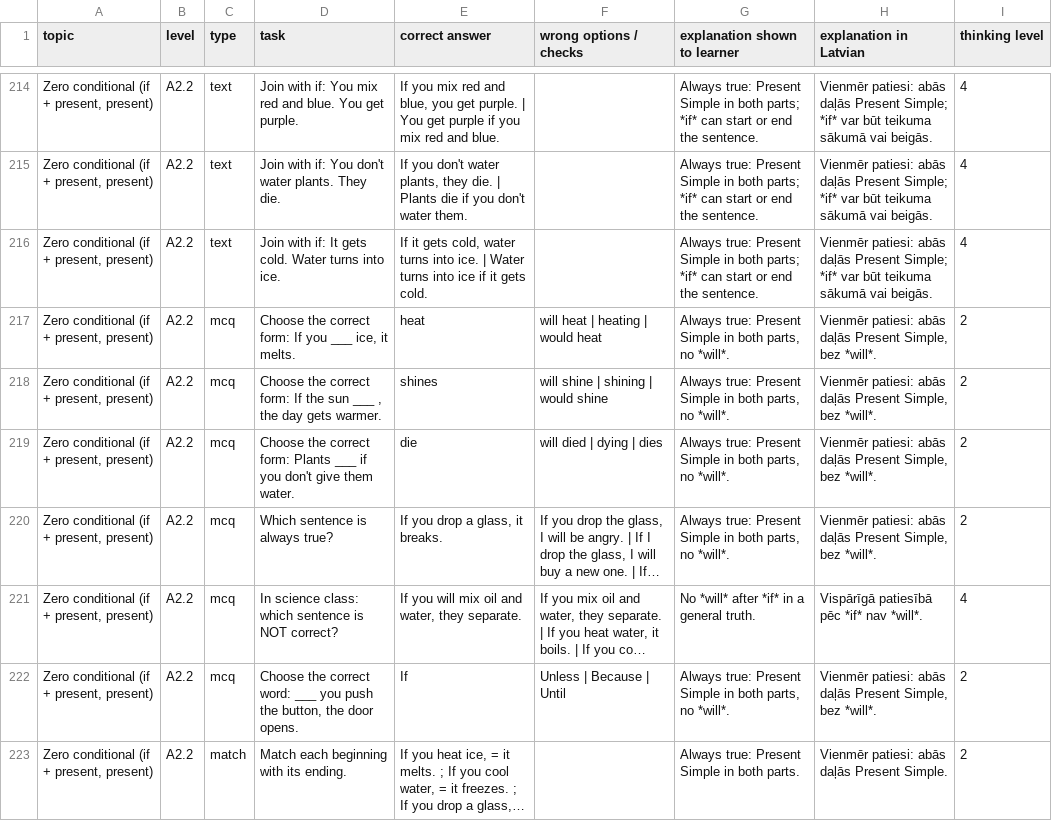
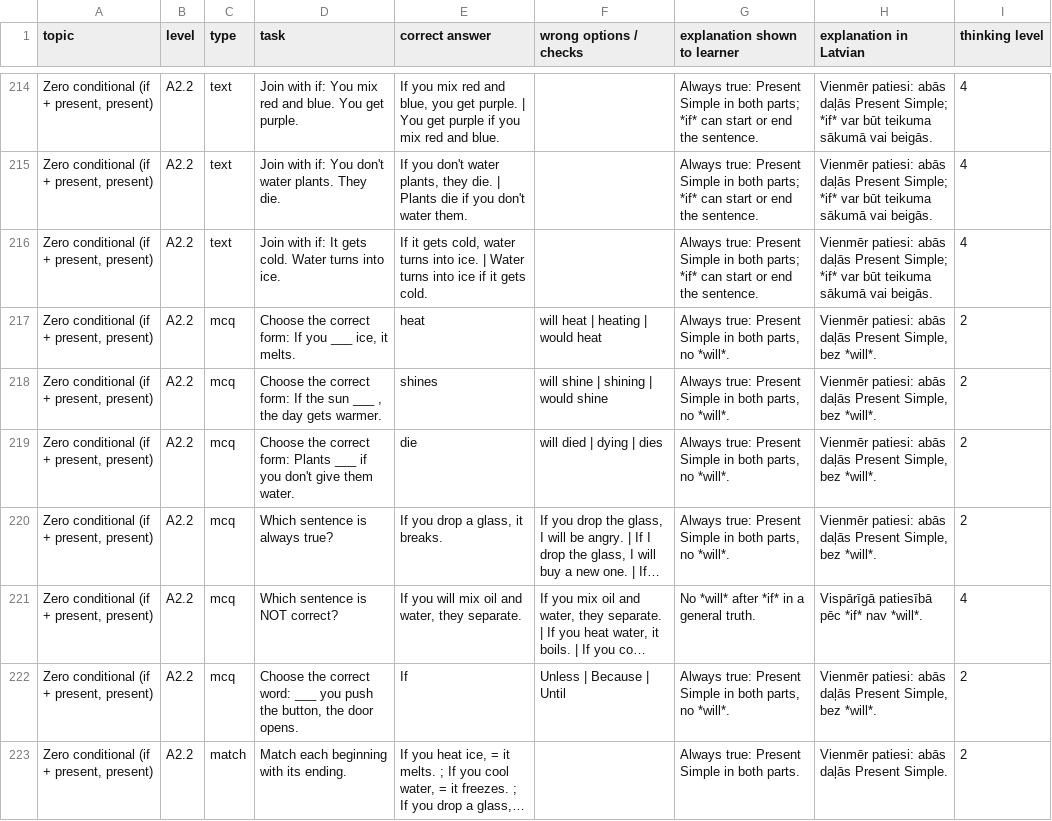
Before and after one commit to inga-cmyk/englishfever, a CSV file: docs/task-drafts/a2-big-1.csv, drawn as a sheet; only a part is shown, gaps mark what is left out; long unchanged cells end in …; the diff covers the shown part only; the diff names each change by its address in the sheet, - before the commit and + after, or states it on an @@ line.

```diff
--- a/docs/task-drafts/a2-big-1.csv
+++ b/docs/task-drafts/a2-big-1.csv
-D221 (task): In science class: which sentence is NOT correct?
+D221 (task): Which sentence is NOT correct?
```
Also changed, not shown: 10 edited cells elsewhere in this file, docs/task-drafts/a2-extras-1.csv, docs/task-drafts/b1-cond-rep-1.csv, 21 other files.
